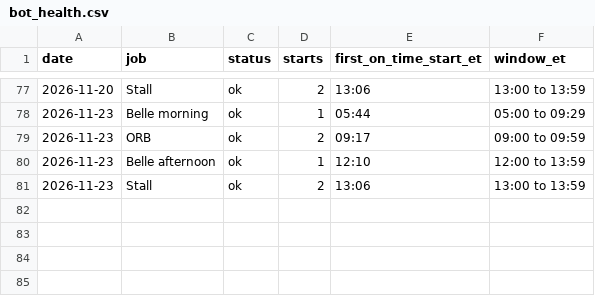
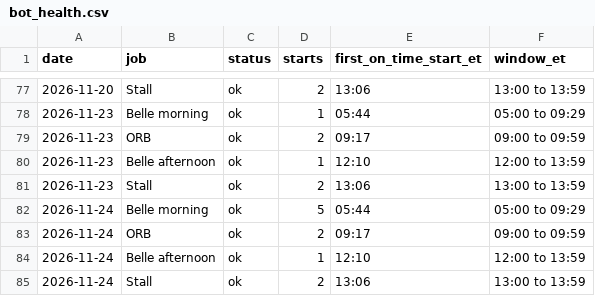
Before and after one commit to thetrinmillenia/belle-backtest, a CSV file: results/bot_health.csv, drawn as a sheet; only a part is shown, gaps mark what is left out; the diff names each change by its address in the sheet, - before the commit and + after, or states it on an @@ line.

```diff
--- a/results/bot_health.csv
+++ b/results/bot_health.csv
+row 82: 2026-11-24 | Belle morning | ok | 5 | 05:44 | 05:00 to 09:29
+row 83: 2026-11-24 | ORB | ok | 2 | 09:17 | 09:00 to 09:59
+row 84: 2026-11-24 | Belle afternoon | ok | 1 | 12:10 | 12:00 to 13:59
+row 85: 2026-11-24 | Stall | ok | 2 | 13:06 | 13:00 to 13:59
```
Also changed, not shown: results/harper/vix_log.csv, results/loss_library.csv, 5 other files.
